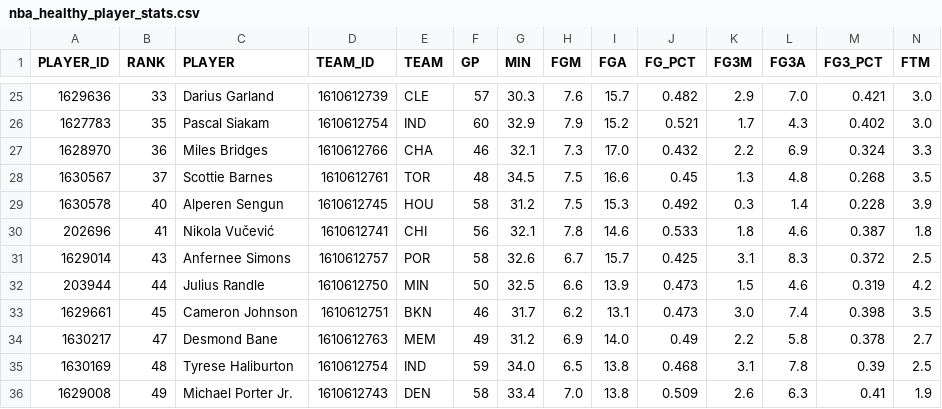
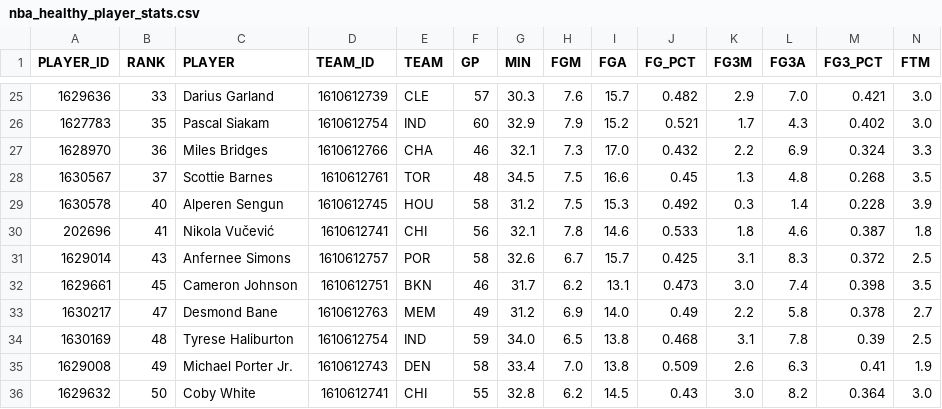
Before and after one commit to quintonfesq04/RealSports, a CSV file: NBA/nba_healthy_player_stats.csv, drawn as a sheet; only a part is shown, gaps mark what is left out; the shorter side is filled out with more unchanged rows; rows hold the shown columns only; the diff names each change by its address in the sheet, - before the commit and + after, or states it on an @@ line.

```diff
--- a/NBA/nba_healthy_player_stats.csv
+++ b/NBA/nba_healthy_player_stats.csv
-row 32: 203944 | 44 | Julius Randle | 1610612750 | MIN | 50 | 32.5 | 6.6 | 13.9 | 0.473 | 1.5 | 4.6 | 0.319 | 4.2
```
Also changed, not shown: NBA/nba_injury_report.csv, 1 other file.
